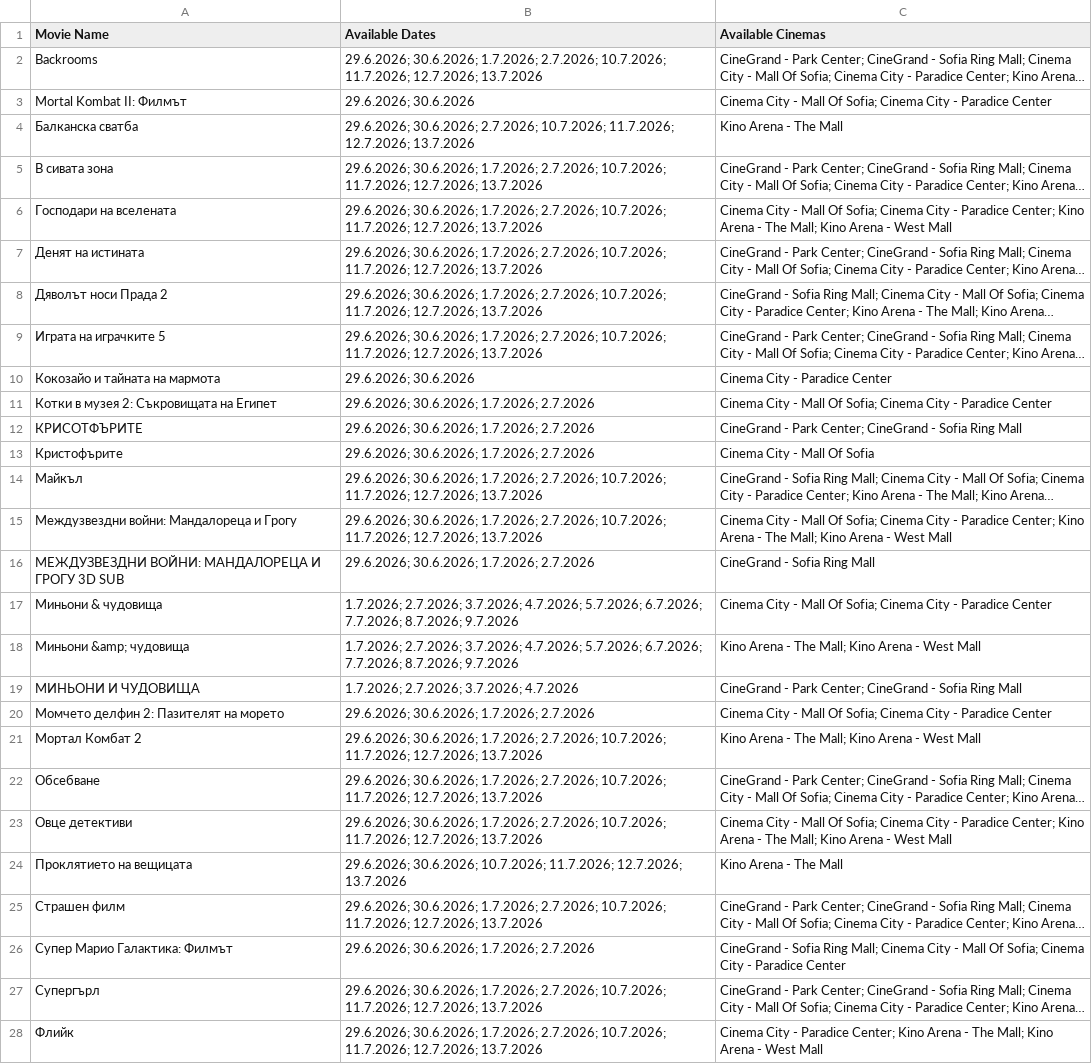
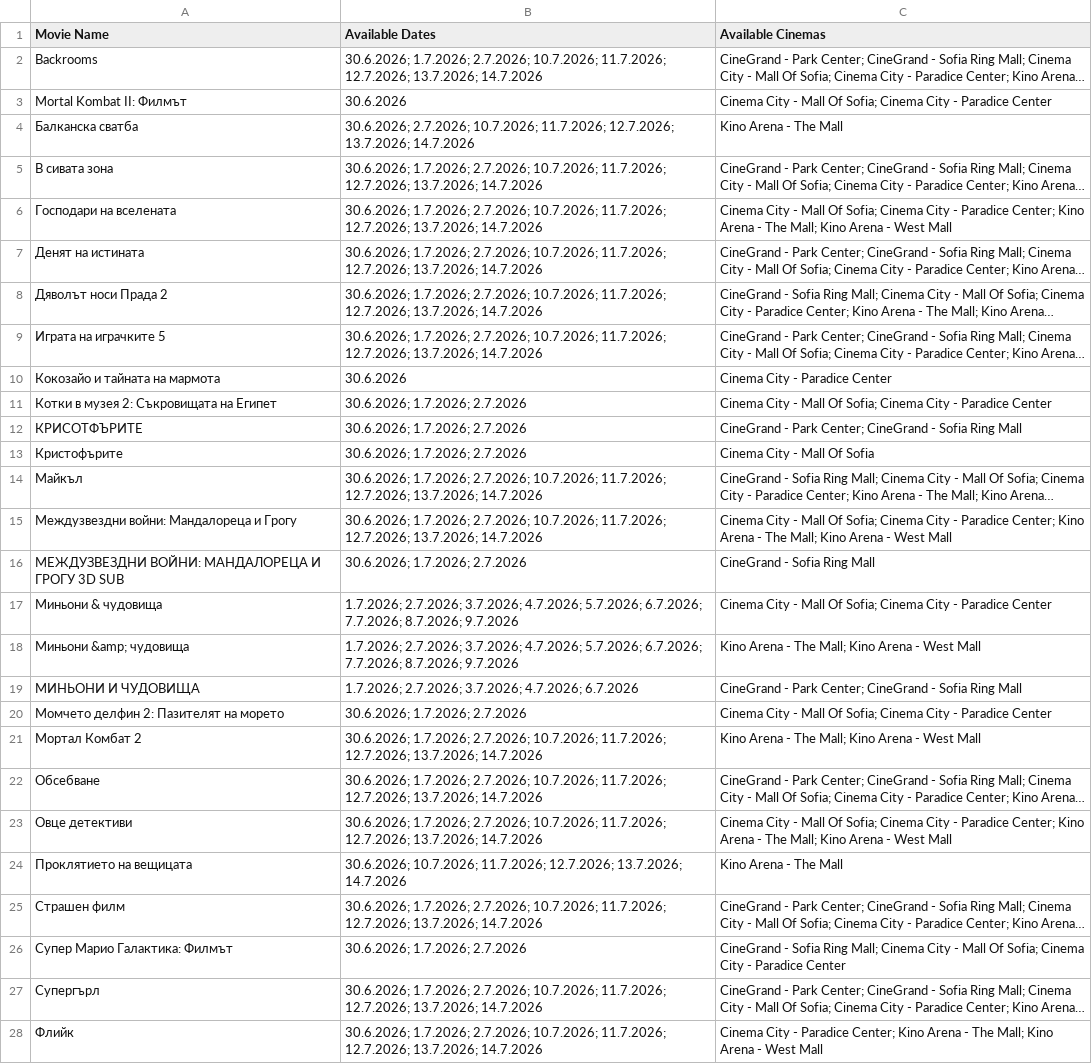
Before and after one commit to darakion/CinemaSearch, a CSV file: data2.csv, drawn as a sheet; only a part is shown; long unchanged cells end in …; the diff covers the shown part only; the diff names each change by its address in the sheet, - before the commit and + after, or states it on an @@ line.

```diff
--- a/data2.csv
+++ b/data2.csv
-B2 (Available Dates): 29.6.2026; 30.6.2026; 1.7.2026; 2.7.2026; 10.7.2026; 11.7.2026; 12.7.2026; 13.7.2026
+B2 (Available Dates): 30.6.2026; 1.7.2026; 2.7.2026; 10.7.2026; 11.7.2026; 12.7.2026; 13.7.2026; 14.7.2026
-B3 (Available Dates): 29.6.2026; 30.6.2026
+B3 (Available Dates): 30.6.2026
-B4 (Available Dates): 29.6.2026; 30.6.2026; 2.7.2026; 10.7.2026; 11.7.2026; 12.7.2026; 13.7.2026
+B4 (Available Dates): 30.6.2026; 2.7.2026; 10.7.2026; 11.7.2026; 12.7.2026; 13.7.2026; 14.7.2026
-B5:B9 (Available Dates): 29.6.2026; 30.6.2026; 1.7.2026; 2.7.2026; 10.7.2026; 11.7.2026; 12.7.2026; 13.7.2026
+B5:B9 (Available Dates): 30.6.2026; 1.7.2026; 2.7.2026; 10.7.2026; 11.7.2026; 12.7.2026; 13.7.2026; 14.7.2026
-B10 (Available Dates): 29.6.2026; 30.6.2026
+B10 (Available Dates): 30.6.2026
-B11:B13 (Available Dates): 29.6.2026; 30.6.2026; 1.7.2026; 2.7.2026
+B11:B13 (Available Dates): 30.6.2026; 1.7.2026; 2.7.2026
-B14:B15 (Available Dates): 29.6.2026; 30.6.2026; 1.7.2026; 2.7.2026; 10.7.2026; 11.7.2026; 12.7.2026; 13.7.2026
+B14:B15 (Available Dates): 30.6.2026; 1.7.2026; 2.7.2026; 10.7.2026; 11.7.2026; 12.7.2026; 13.7.2026; 14.7.2026
-B16 (Available Dates): 29.6.2026; 30.6.2026; 1.7.2026; 2.7.2026
+B16 (Available Dates): 30.6.2026; 1.7.2026; 2.7.2026
-B19 (Available Dates): 1.7.2026; 2.7.2026; 3.7.2026; 4.7.2026
+B19 (Available Dates): 1.7.2026; 2.7.2026; 3.7.2026; 4.7.2026; 6.7.2026
-B20 (Available Dates): 29.6.2026; 30.6.2026; 1.7.2026; 2.7.2026
+B20 (Available Dates): 30.6.2026; 1.7.2026; 2.7.2026
-B21:B23 (Available Dates): 29.6.2026; 30.6.2026; 1.7.2026; 2.7.2026; 10.7.2026; 11.7.2026; 12.7.2026; 13.7.2026
+B21:B23 (Available Dates): 30.6.2026; 1.7.2026; 2.7.2026; 10.7.2026; 11.7.2026; 12.7.2026; 13.7.2026; 14.7.2026
-B24 (Available Dates): 29.6.2026; 30.6.2026; 10.7.2026; 11.7.2026; 12.7.2026; 13.7.2026
+B24 (Available Dates): 30.6.2026; 10.7.2026; 11.7.2026; 12.7.2026; 13.7.2026; 14.7.2026
-B25 (Available Dates): 29.6.2026; 30.6.2026; 1.7.2026; 2.7.2026; 10.7.2026; 11.7.2026; 12.7.2026; 13.7.2026
+B25 (Available Dates): 30.6.2026; 1.7.2026; 2.7.2026; 10.7.2026; 11.7.2026; 12.7.2026; 13.7.2026; 14.7.2026
-B26 (Available Dates): 29.6.2026; 30.6.2026; 1.7.2026; 2.7.2026
+B26 (Available Dates): 30.6.2026; 1.7.2026; 2.7.2026
-B27:B28 (Available Dates): 29.6.2026; 30.6.2026; 1.7.2026; 2.7.2026; 10.7.2026; 11.7.2026; 12.7.2026; 13.7.2026
+B27:B28 (Available Dates): 30.6.2026; 1.7.2026; 2.7.2026; 10.7.2026; 11.7.2026; 12.7.2026; 13.7.2026; 14.7.2026
```
Also changed, not shown: 2 edited cells elsewhere in this file, 1 other file.
